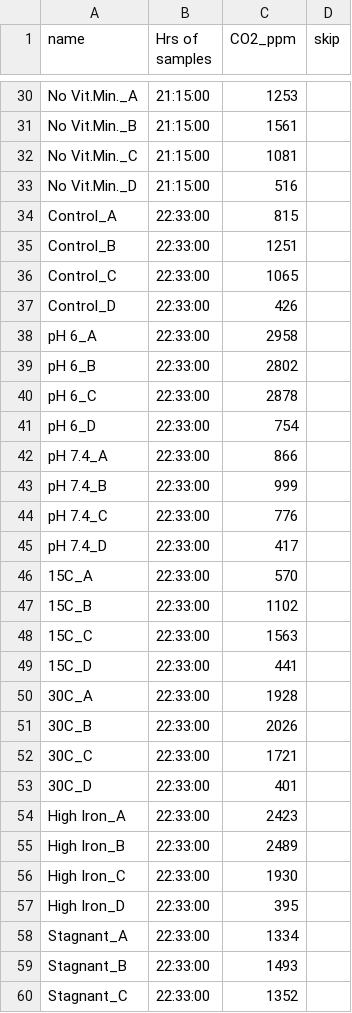
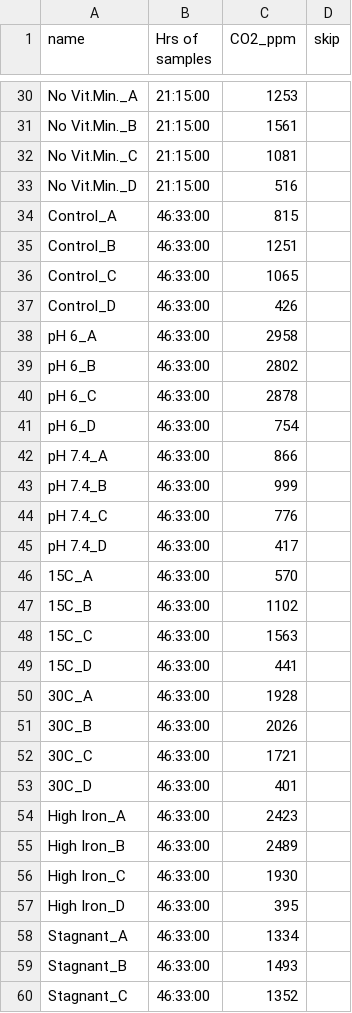
Before and after one commit to kaizadp/sfa_msc2_conditions, a CSV file: 1-data/nova_co2/Chitin_CO2_20230711.csv, drawn as a sheet; only a part is shown, gaps mark what is left out; the diff covers the shown part only.

Commit message:
fixed times

```diff
--- a/1-data/nova_co2/Chitin_CO2_20230711.csv
+++ b/1-data/nova_co2/Chitin_CO2_20230711.csv
@@ -33,28 +33,28 @@ No Vit.Min._C,21:15:00,1081,
 No Vit.Min._D,21:15:00,516,
-Control_A,22:33:00,815,
-Control_B,22:33:00,1251,
-Control_C,22:33:00,1065,
-Control_D,22:33:00,426,
-pH 6_A,22:33:00,2958,
-pH 6_B,22:33:00,2802,
-pH 6_C,22:33:00,2878,
-pH 6_D,22:33:00,754,
-pH 7.4_A,22:33:00,866,
-pH 7.4_B,22:33:00,999,
-pH 7.4_C,22:33:00,776,
-pH 7.4_D,22:33:00,417,
-15C_A,22:33:00,570,
-15C_B,22:33:00,1102,
-15C_C,22:33:00,1563,
-15C_D,22:33:00,441,
-30C_A,22:33:00,1928,
-30C_B,22:33:00,2026,
-30C_C,22:33:00,1721,
-30C_D,22:33:00,401,
-High Iron_A,22:33:00,2423,
-High Iron_B,22:33:00,2489,
-High Iron_C,22:33:00,1930,
-High Iron_D,22:33:00,395,
-Stagnant_A,22:33:00,1334,
-Stagnant_B,22:33:00,1493,
-Stagnant_C,22:33:00,1352,
+Control_A,46:33:00,815,
+Control_B,46:33:00,1251,
+Control_C,46:33:00,1065,
+Control_D,46:33:00,426,
+pH 6_A,46:33:00,2958,
+pH 6_B,46:33:00,2802,
+pH 6_C,46:33:00,2878,
+pH 6_D,46:33:00,754,
+pH 7.4_A,46:33:00,866,
+pH 7.4_B,46:33:00,999,
+pH 7.4_C,46:33:00,776,
+pH 7.4_D,46:33:00,417,
+15C_A,46:33:00,570,
+15C_B,46:33:00,1102,
+15C_C,46:33:00,1563,
+15C_D,46:33:00,441,
+30C_A,46:33:00,1928,
+30C_B,46:33:00,2026,
+30C_C,46:33:00,1721,
+30C_D,46:33:00,401,
+High Iron_A,46:33:00,2423,
+High Iron_B,46:33:00,2489,
+High Iron_C,46:33:00,1930,
+High Iron_D,46:33:00,395,
+Stagnant_A,46:33:00,1334,
+Stagnant_B,46:33:00,1493,
+Stagnant_C,46:33:00,1352,
```
Also changed, not shown: 165 edited cells elsewhere in this file.
